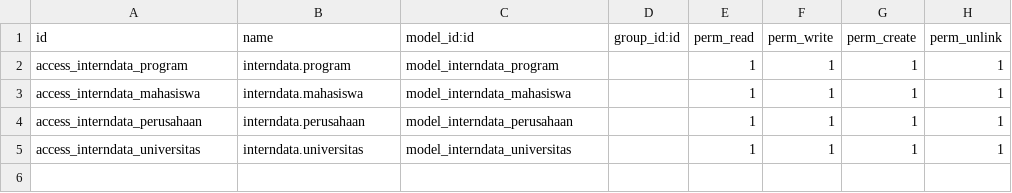
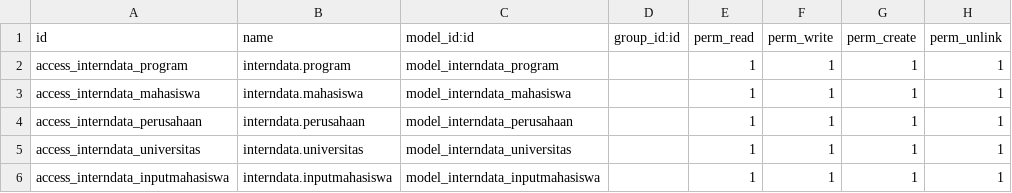
Before and after one commit to kawago2/assigment-module-HM-KM3, a CSV file: assignmentmodule/interndata/security/ir.model.access.csv, drawn as a sheet; the diff names each change by its address in the sheet, - before the commit and + after, or states it on an @@ line.

Commit message:
add menu wizard untuk input mahasiswa

```diff
--- a/assignmentmodule/interndata/security/ir.model.access.csv
+++ b/assignmentmodule/interndata/security/ir.model.access.csv
+row 6: access_interndata_inputmahasiswa | interndata.inputmahasiswa | model_interndata_inputmahasiswa |  | 1 | 1 | 1 | 1
```
Also changed, not shown: 11 other files.
